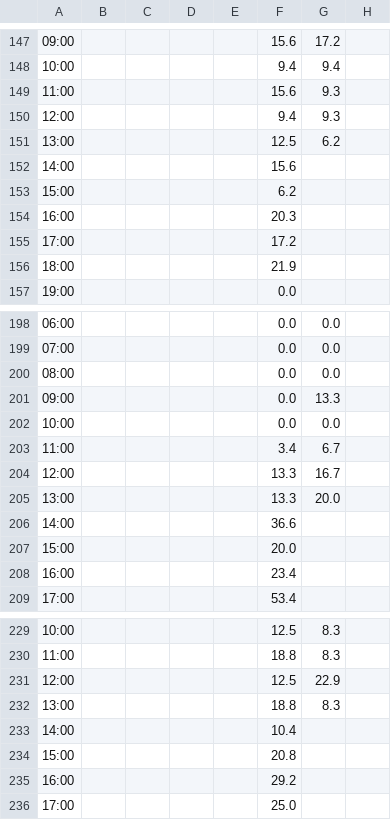
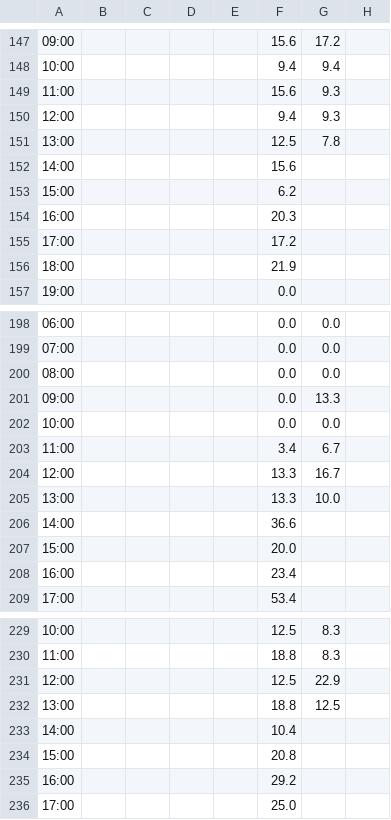
Before and after one commit to drink36/rpac-tracker, a CSV file: rpac_grid.csv, drawn as a sheet; only a part is shown, gaps mark what is left out; the diff names each change by its address in the sheet, - before the commit and + after, or states it on an @@ line.

```diff
--- a/rpac_grid.csv
+++ b/rpac_grid.csv
-G151: 6.2
+G151: 7.8
-G205: 20.0
+G205: 10.0
-G232: 8.3
+G232: 12.5
```
Also changed, not shown: 1 other file.
